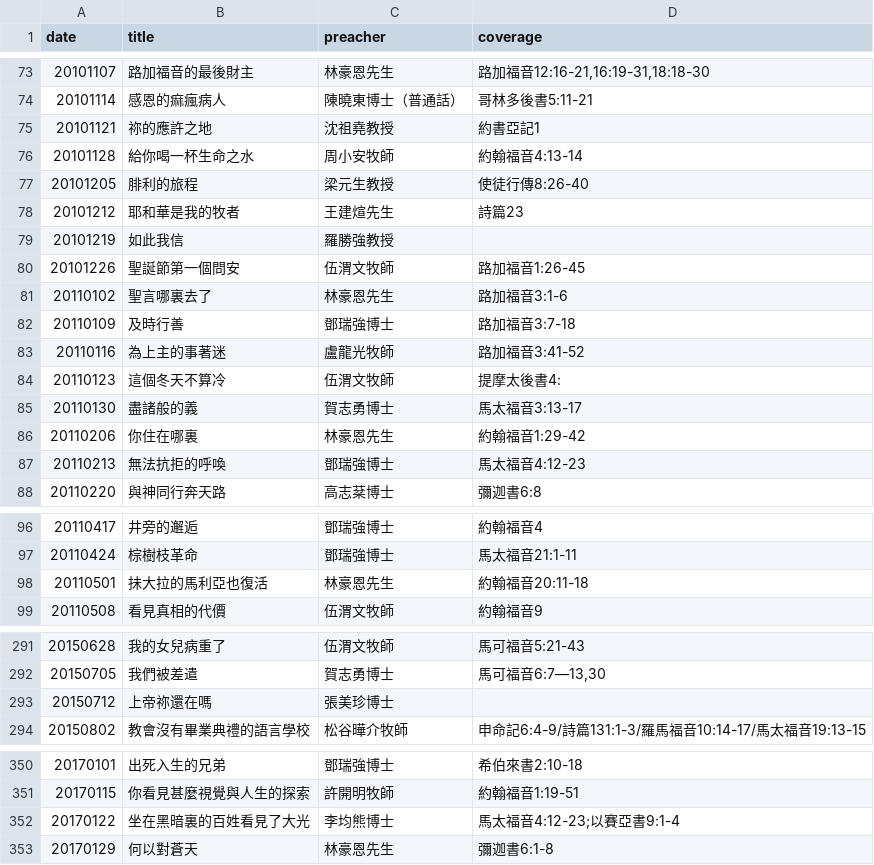
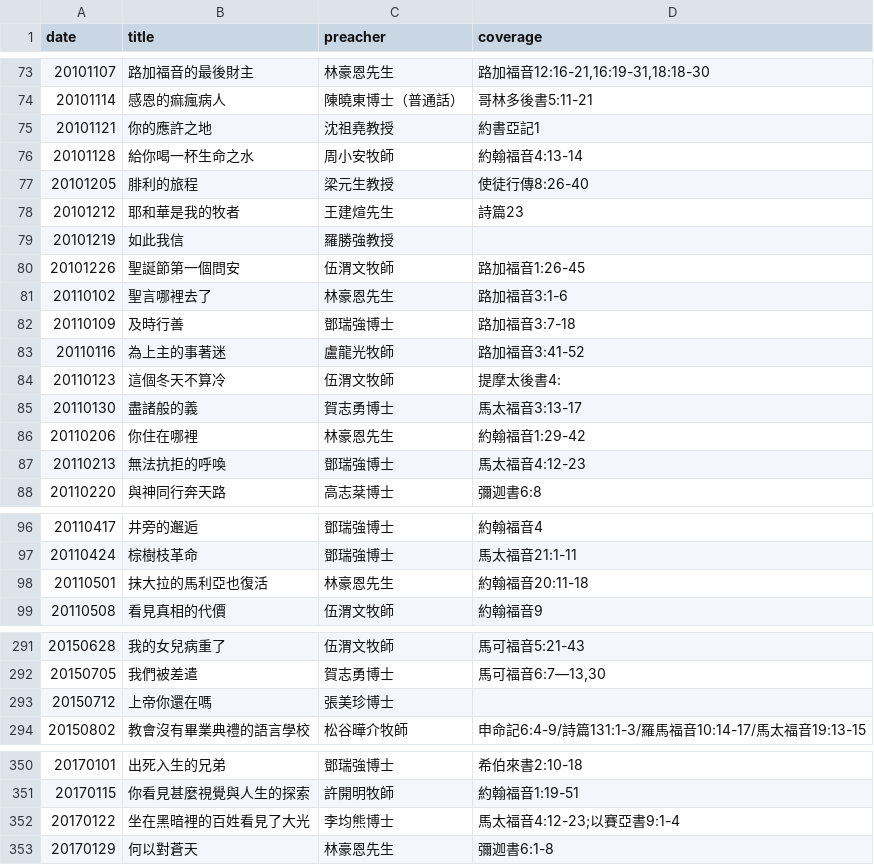
Before and after one commit to michaelchanwahyan/sermon-app, a CSV file: projects/DSCCC/index_byd.csv, drawn as a sheet; only a part is shown, gaps mark what is left out; the diff covers the shown part only.

Commit message:
[update] refresh DSCCC txt source filename with proper chi chars

```diff
--- a/projects/DSCCC/index_byd.csv
+++ b/projects/DSCCC/index_byd.csv
@@ -74,3 +74,3 @@ date,title,preacher,coverage
 20101114,感恩的痲瘋病人,陳曉東博士（普通話）,哥林多後書5:11-21
-20101121,祢的應許之地,沈祖堯教授,約書亞記1
+20101121,你的應許之地,沈祖堯教授,約書亞記1
 20101128,給你喝一杯生命之水,周小安牧師,約翰福音4:13-14
@@ -80,3 +80,3 @@ date,title,preacher,coverage
 20101226,聖誕節第一個問安,伍渭文牧師,路加福音1:26-45
-20110102,聖言哪裏去了,林豪恩先生,路加福音3:1-6
+20110102,聖言哪裡去了,林豪恩先生,路加福音3:1-6
 20110109,及時行善,鄧瑞強博士,路加福音3:7-18
@@ -85,3 +85,3 @@ date,title,preacher,coverage
 20110130,盡諸般的義,賀志勇博士,馬太福音3:13-17
-20110206,你住在哪裏,林豪恩先生,約翰福音1:29-42
+20110206,你住在哪裡,林豪恩先生,約翰福音1:29-42
 20110213,無法抗拒的呼喚,鄧瑞強博士,馬太福音4:12-23
@@ -97,3 +97,3 @@ date,title,preacher,coverage
 20110424,棕樹枝革命,鄧瑞強博士,馬太福音21:1-11
-20110501,抺大拉的馬利亞也復活,林豪恩先生,約翰福音20:11-18
+20110501,抹大拉的馬利亞也復活,林豪恩先生,約翰福音20:11-18
 20110508,看見真相的代價,伍渭文牧師,約翰福音9
@@ -292,3 +292,3 @@ date,title,preacher,coverage
 20150705,我們被差遣,賀志勇博士,"馬可福音6:7—13,30"
-20150712,上帝祢還在嗎,張美珍博士,
+20150712,上帝你還在嗎,張美珍博士,
 20150802,教會沒有畢業典禮的語言學校,松谷曄介牧師,申命記6:4-9/詩篇131:1-3/羅馬福音10:14-17/馬太福音19:13-15
@@ -351,3 +351,3 @@ date,title,preacher,coverage
 20170115,你看見甚麼視覺與人生的探索,許開明牧師,約翰福音1:19-51
-20170122,坐在黑暗裏的百姓看見了大光,李均熊博士,馬太福音4:12-23;以賽亞書9:1-4
+20170122,坐在黑暗裡的百姓看見了大光,李均熊博士,馬太福音4:12-23;以賽亞書9:1-4
 20170129,何以對蒼天,林豪恩先生,彌迦書6:1-8
```
Also changed, not shown: 3 edited cells elsewhere in this file, 9 other files.
